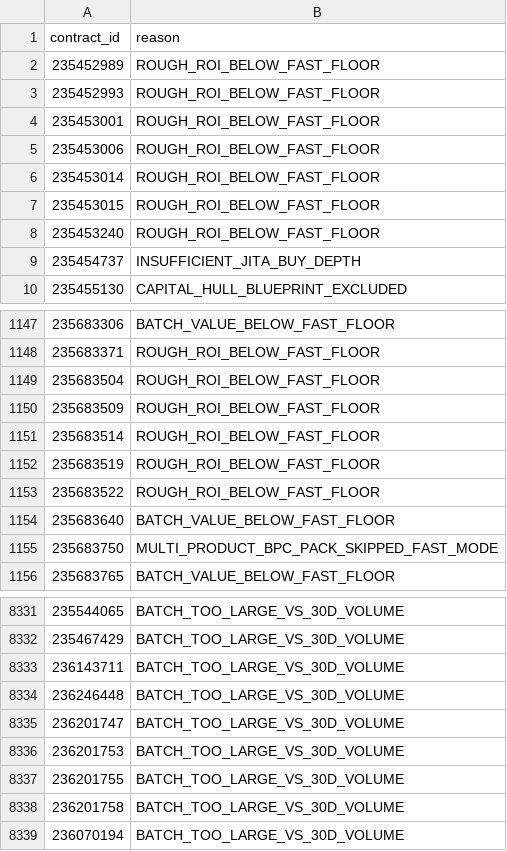
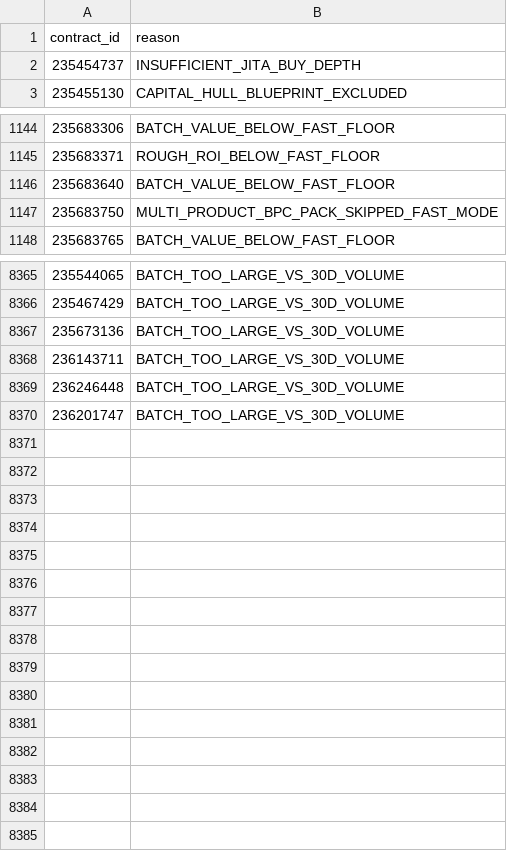
Before and after one commit to samson8964/chatgpt-eve, a CSV file: results/latest/excluded.csv, drawn as a sheet; only a part is shown, gaps mark what is left out; the diff covers the shown part only.

```diff
--- a/results/latest/excluded.csv
+++ b/results/latest/excluded.csv
@@ -1,9 +1,2 @@
 contract_id,reason
-235452989,ROUGH_ROI_BELOW_FAST_FLOOR
-235452993,ROUGH_ROI_BELOW_FAST_FLOOR
-235453001,ROUGH_ROI_BELOW_FAST_FLOOR
-235453006,ROUGH_ROI_BELOW_FAST_FLOOR
-235453014,ROUGH_ROI_BELOW_FAST_FLOOR
-235453015,ROUGH_ROI_BELOW_FAST_FLOOR
-235453240,ROUGH_ROI_BELOW_FAST_FLOOR
 235454737,INSUFFICIENT_JITA_BUY_DEPTH
@@ -1148,7 +1145,2 @@
 235683371,ROUGH_ROI_BELOW_FAST_FLOOR
-235683504,ROUGH_ROI_BELOW_FAST_FLOOR
-235683509,ROUGH_ROI_BELOW_FAST_FLOOR
-235683514,ROUGH_ROI_BELOW_FAST_FLOOR
-235683519,ROUGH_ROI_BELOW_FAST_FLOOR
-235683522,ROUGH_ROI_BELOW_FAST_FLOOR
 235683640,BATCH_VALUE_BELOW_FAST_FLOOR
@@ -8332,2 +8366,3 @@
 235467429,BATCH_TOO_LARGE_VS_30D_VOLUME
+235673136,BATCH_TOO_LARGE_VS_30D_VOLUME
 236143711,BATCH_TOO_LARGE_VS_30D_VOLUME
@@ -8335,5 +8370 @@
 236201747,BATCH_TOO_LARGE_VS_30D_VOLUME
-236201753,BATCH_TOO_LARGE_VS_30D_VOLUME
-236201755,BATCH_TOO_LARGE_VS_30D_VOLUME
-236201758,BATCH_TOO_LARGE_VS_30D_VOLUME
-236070194,BATCH_TOO_LARGE_VS_30D_VOLUME
```
Also changed, not shown: 59 added rows, 12 removed rows and 5 edited cells elsewhere in this file, results/latest/all_executable_scored.csv, results/latest/bpc_v2_safe_candidates.csv, 22 other files.
